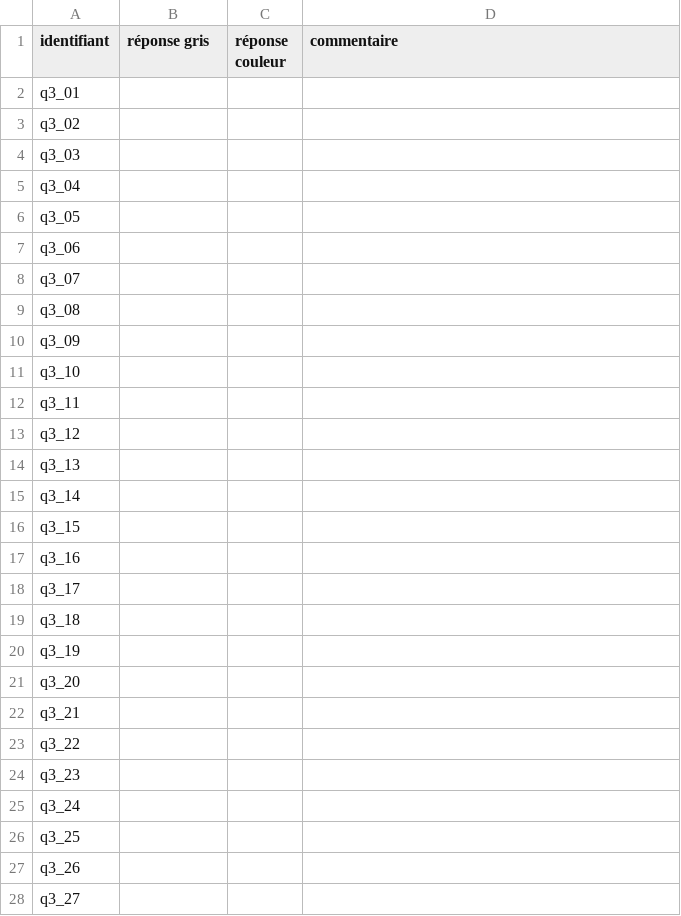
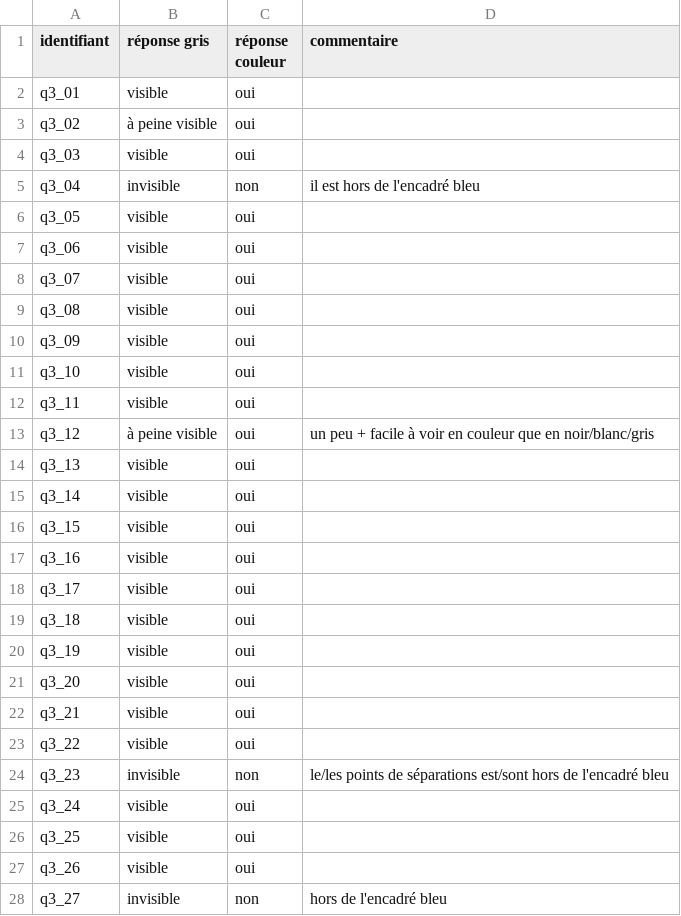
Before and after one commit to YusufByn/htr-ottoman, a CSV file: reports/f13/q3_encre_rouge/jugements.csv, drawn as a sheet; only a part is shown; the diff covers the shown part only.

```diff
--- a/reports/f13/q3_encre_rouge/jugements.csv
+++ b/reports/f13/q3_encre_rouge/jugements.csv
@@ -1,28 +1,28 @@
 identifiant,réponse gris,réponse couleur,commentaire
-q3_01,,,
-q3_02,,,
-q3_03,,,
-q3_04,,,
-q3_05,,,
-q3_06,,,
-q3_07,,,
-q3_08,,,
-q3_09,,,
-q3_10,,,
-q3_11,,,
-q3_12,,,
-q3_13,,,
-q3_14,,,
-q3_15,,,
-q3_16,,,
-q3_17,,,
-q3_18,,,
-q3_19,,,
-q3_20,,,
-q3_21,,,
-q3_22,,,
-q3_23,,,
-q3_24,,,
-q3_25,,,
-q3_26,,,
-q3_27,,,
+q3_01,visible,oui,
+q3_02,à peine visible,oui,
+q3_03,visible,oui,
+q3_04,invisible,non,il est hors de l'encadré bleu
+q3_05,visible,oui,
+q3_06,visible,oui,
+q3_07,visible,oui,
+q3_08,visible,oui,
+q3_09,visible,oui,
+q3_10,visible,oui,
+q3_11,visible,oui,
+q3_12,à peine visible,oui,un peu + facile à voir en couleur que en noir/blanc/gris
+q3_13,visible,oui,
+q3_14,visible,oui,
+q3_15,visible,oui,
+q3_16,visible,oui,
+q3_17,visible,oui,
+q3_18,visible,oui,
+q3_19,visible,oui,
+q3_20,visible,oui,
+q3_21,visible,oui,
+q3_22,visible,oui,
+q3_23,invisible,non,le/les points de séparations est/sont hors de l'encadré bleu
+q3_24,visible,oui,
+q3_25,visible,oui,
+q3_26,visible,oui,
+q3_27,invisible,non,hors de l'encadré bleu
```
Also changed, not shown: 26 edited cells elsewhere in this file, 2 other files.
